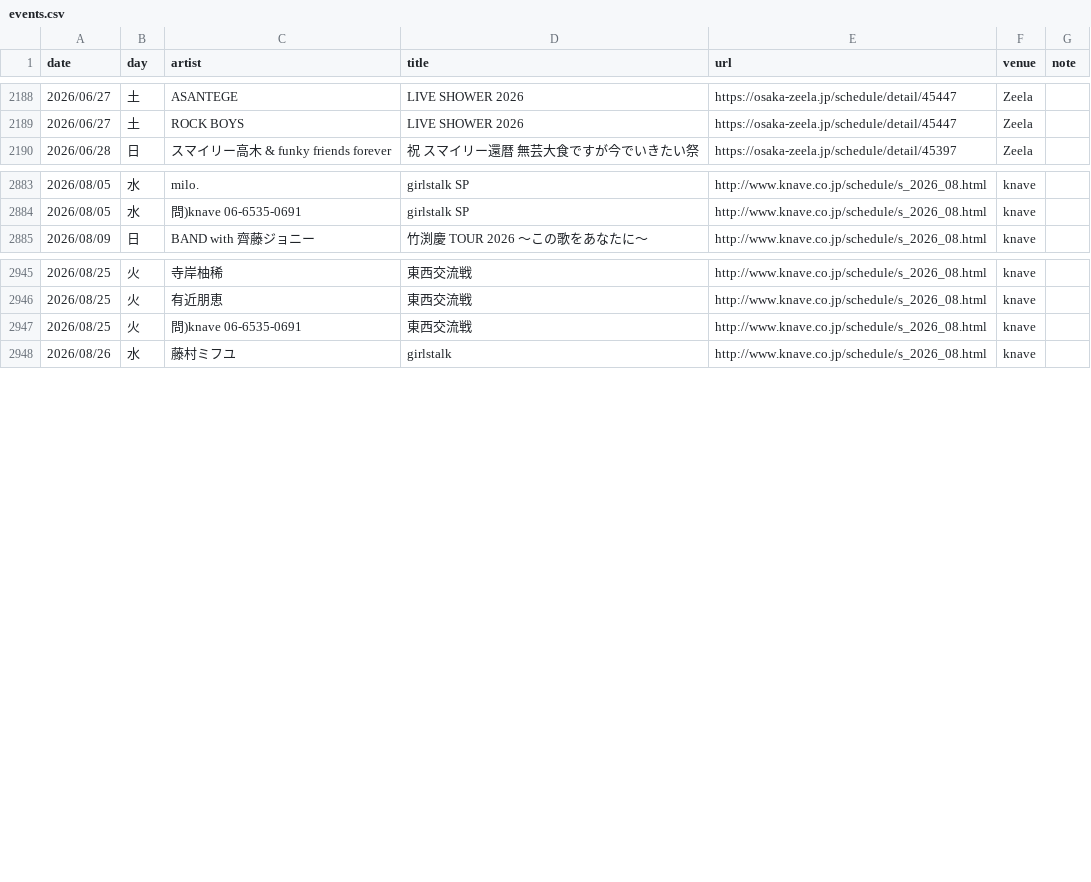
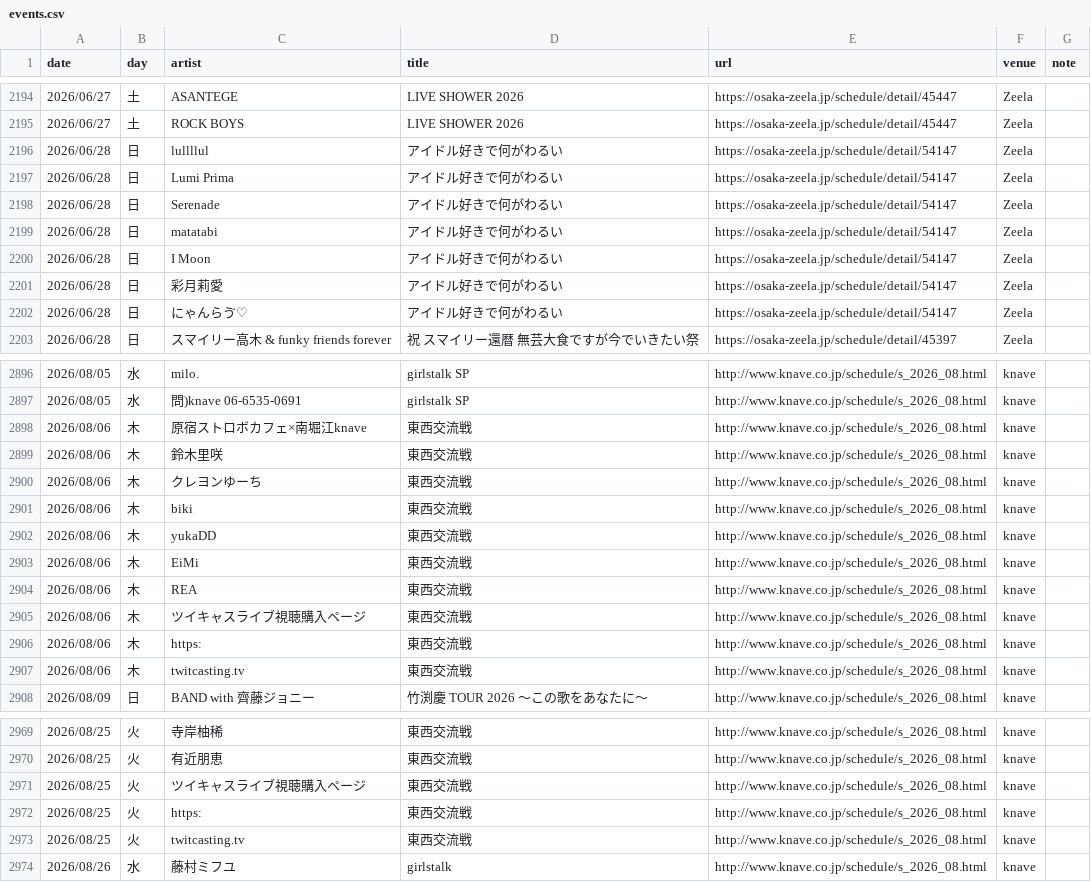
Before and after one commit to yoshitaka-ishizu/livesearch, a CSV file: backend/data/events.csv, drawn as a sheet; only a part is shown, gaps mark what is left out; the diff covers the shown part only.

```diff
--- a/backend/data/events.csv
+++ b/backend/data/events.csv
@@ -2191,2 +2197,9 @@ date,day,artist,title,url,venue,note
 2026/06/27,土,ROCK BOYS,LIVE SHOWER 2026,https://osaka-zeela.jp/schedule/detail/45447,Zeela,
+2026/06/28,日,lullllul,アイドル好きで何がわるい,https://osaka-zeela.jp/schedule/detail/54147,Zeela,
+2026/06/28,日,Lumi Prima,アイドル好きで何がわるい,https://osaka-zeela.jp/schedule/detail/54147,Zeela,
+2026/06/28,日,Serenade,アイドル好きで何がわるい,https://osaka-zeela.jp/schedule/detail/54147,Zeela,
+2026/06/28,日,matatabi,アイドル好きで何がわるい,https://osaka-zeela.jp/schedule/detail/54147,Zeela,
+2026/06/28,日,I Moon,アイドル好きで何がわるい,https://osaka-zeela.jp/schedule/detail/54147,Zeela,
+2026/06/28,日,彩月莉愛,アイドル好きで何がわるい,https://osaka-zeela.jp/schedule/detail/54147,Zeela,
+2026/06/28,日,にゃんらゔ♡,アイドル好きで何がわるい,https://osaka-zeela.jp/schedule/detail/54147,Zeela,
 2026/06/28,日,スマイリー高木 & funky friends forever,祝 スマイリー還暦 無芸大食ですが今でいきたい祭,https://osaka-zeela.jp/schedule/detail/45397,Zeela,
@@ -2886,2 +2899,12 @@ date,day,artist,title,url,venue,note
 2026/08/05,水,問)knave 06-6535-0691,girlstalk SP,http://www.knave.co.jp/schedule/s_2026_08.html,knave,
+2026/08/06,木,原宿ストロボカフェ×南堀江knave,東西交流戦,http://www.knave.co.jp/schedule/s_2026_08.html,knave,
+2026/08/06,木,鈴木里咲,東西交流戦,http://www.knave.co.jp/schedule/s_2026_08.html,knave,
+2026/08/06,木,クレヨンゆーち,東西交流戦,http://www.knave.co.jp/schedule/s_2026_08.html,knave,
+2026/08/06,木,biki,東西交流戦,http://www.knave.co.jp/schedule/s_2026_08.html,knave,
+2026/08/06,木,yukaDD,東西交流戦,http://www.knave.co.jp/schedule/s_2026_08.html,knave,
+2026/08/06,木,EiMi,東西交流戦,http://www.knave.co.jp/schedule/s_2026_08.html,knave,
+2026/08/06,木,REA,東西交流戦,http://www.knave.co.jp/schedule/s_2026_08.html,knave,
+2026/08/06,木,ツイキャスライブ視聴購入ページ,東西交流戦,http://www.knave.co.jp/schedule/s_2026_08.html,knave,
+2026/08/06,木,https:,東西交流戦,http://www.knave.co.jp/schedule/s_2026_08.html,knave,
+2026/08/06,木,twitcasting.tv,東西交流戦,http://www.knave.co.jp/schedule/s_2026_08.html,knave,
 2026/08/09,日,BAND with 齊藤ジョニー,竹渕慶 TOUR 2026 〜この歌をあなたに〜,http://www.knave.co.jp/schedule/s_2026_08.html,knave,
@@ -2948,3 +2972,5 @@ date,day,artist,title,url,venue,note
 2026/08/25,火,有近朋恵,東西交流戦,http://www.knave.co.jp/schedule/s_2026_08.html,knave,
-2026/08/25,火,問)knave 06-6535-0691,東西交流戦,http://www.knave.co.jp/schedule/s_2026_08.html,knave,
+2026/08/25,火,ツイキャスライブ視聴購入ページ,東西交流戦,http://www.knave.co.jp/schedule/s_2026_08.html,knave,
+2026/08/25,火,https:,東西交流戦,http://www.knave.co.jp/schedule/s_2026_08.html,knave,
+2026/08/25,火,twitcasting.tv,東西交流戦,http://www.knave.co.jp/schedule/s_2026_08.html,knave,
 2026/08/26,水,藤村ミフユ,girlstalk,http://www.knave.co.jp/schedule/s_2026_08.html,knave,
```
Also changed, not shown: 7 added rows elsewhere in this file, 1 other file.
